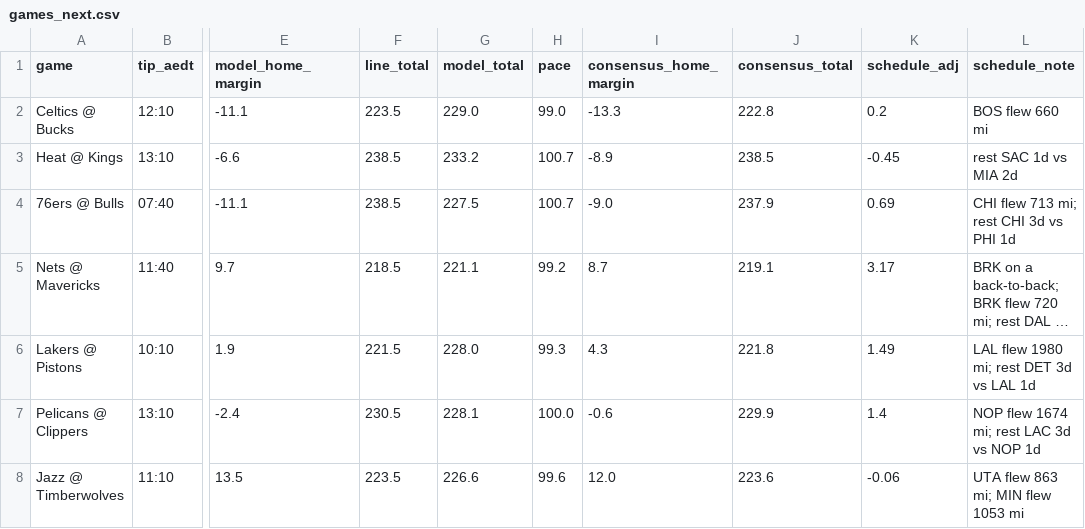
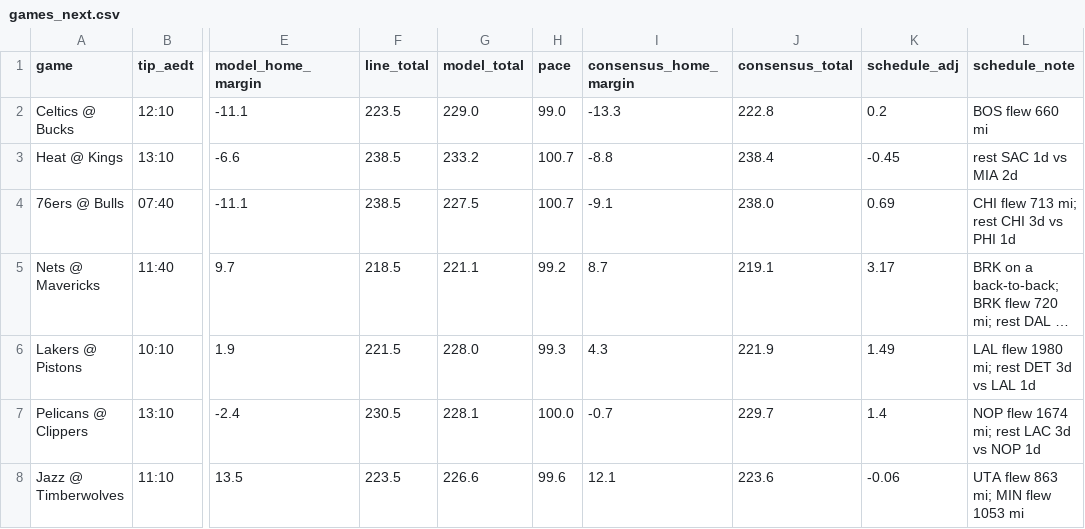
Before and after one commit to andrewkyriacou1993-lang/claudiopunt, a CSV file: data/games_next.csv, drawn as a sheet; only a part is shown, gaps mark what is left out; long unchanged cells end in …; the diff names each change by its address in the sheet, - before the commit and + after, or states it on an @@ line.

```diff
--- a/data/games_next.csv
+++ b/data/games_next.csv
-I3 (consensus_home_margin): -8.9
+I3 (consensus_home_margin): -8.8
-J3 (consensus_total): 238.5
+J3 (consensus_total): 238.4
-I4 (consensus_home_margin): -9.0
+I4 (consensus_home_margin): -9.1
-J4 (consensus_total): 237.9
+J4 (consensus_total): 238.0
-J6 (consensus_total): 221.8
+J6 (consensus_total): 221.9
-I7 (consensus_home_margin): -0.6
+I7 (consensus_home_margin): -0.7
-J7 (consensus_total): 229.9
+J7 (consensus_total): 229.7
-I8 (consensus_home_margin): 12.0
+I8 (consensus_home_margin): 12.1
```
Also changed, not shown: data/best_next.csv, data/chances_next.csv, 4 other files.
